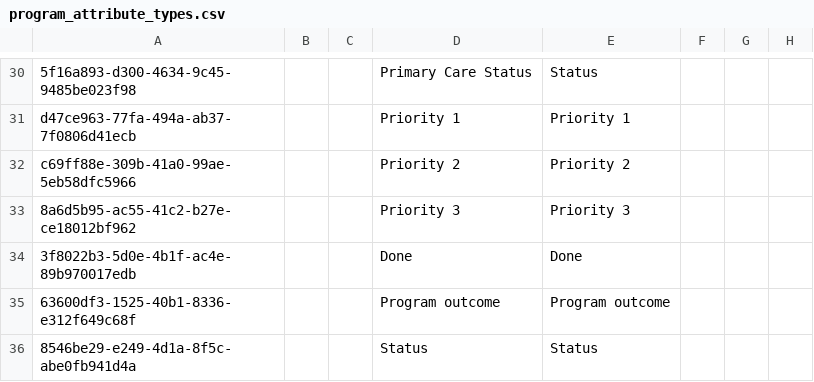
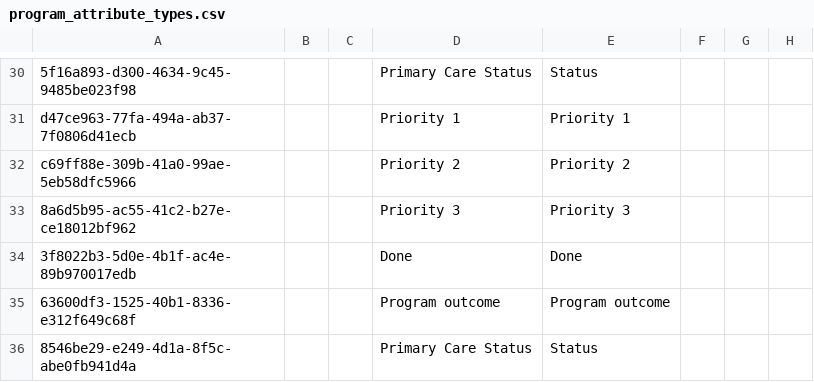
Before and after one commit to globalhealthcoalition/openmrs-config-ghc, a CSV file: configuration/concepts/program_attribute_types.csv, drawn as a sheet; only a part is shown, gaps mark what is left out; the diff names each change by its address in the sheet, - before the commit and + after, or states it on an @@ line.

Commit message:
GHC-103; Change 'Status' to 'Primary Care Status' under Program_attribute_types

```diff
--- a/configuration/concepts/program_attribute_types.csv
+++ b/configuration/concepts/program_attribute_types.csv
-D36: Status
+D36: Primary Care Status
```
